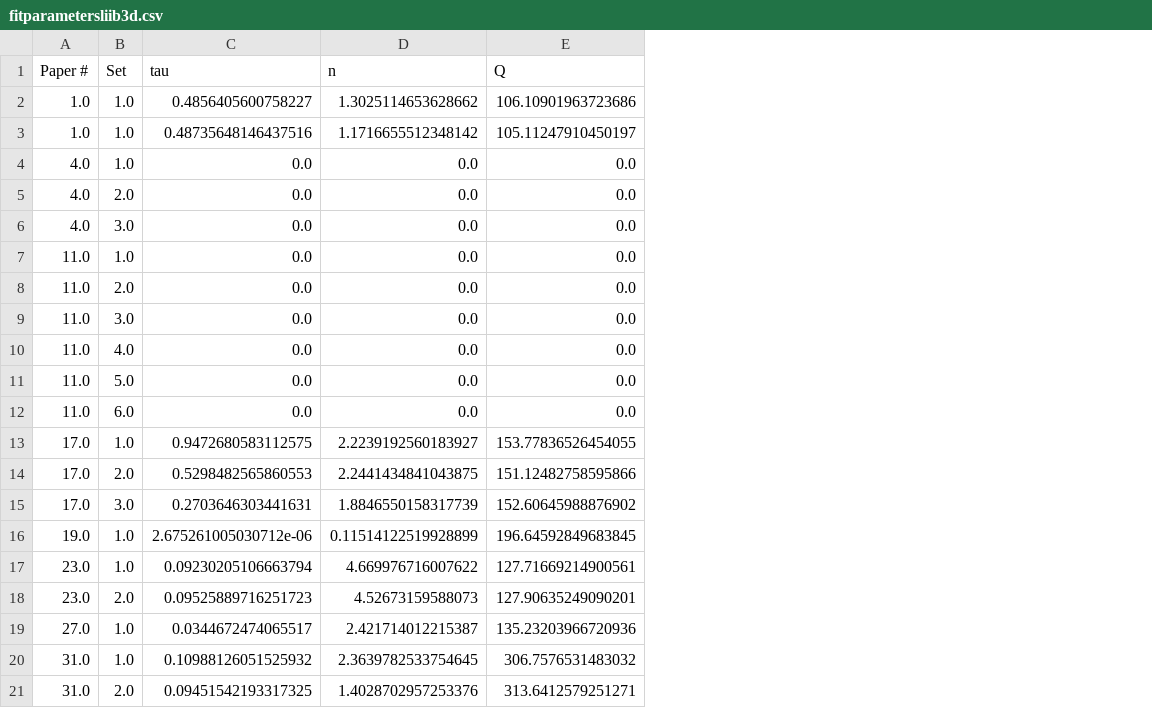
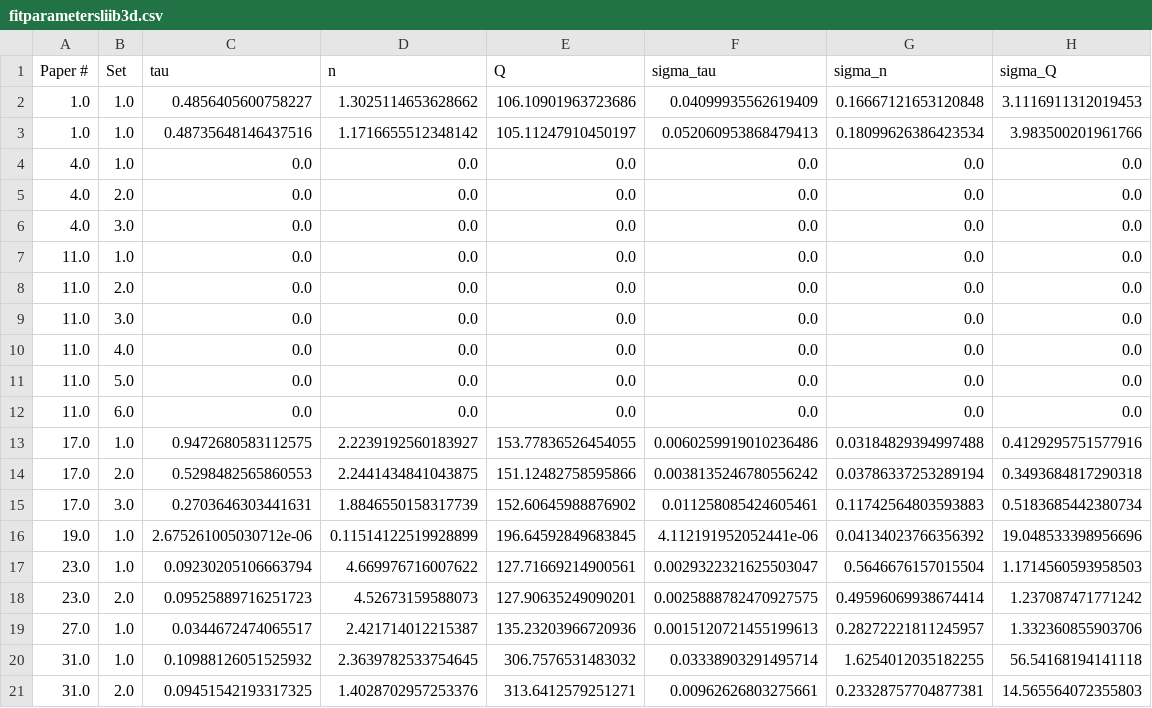
Before and after one commit to BatteryDesign/BatteryRateCap, a CSV file: liibattery3d/data/fitparametersliib3d.csv, drawn as a sheet; the diff names each change by its address in the sheet, - before the commit and + after, or states it on an @@ line.

Commit message:
write optimized fit parameters and their standard deviation of error margins in csv file

```diff
--- a/liibattery3d/data/fitparametersliib3d.csv
+++ b/liibattery3d/data/fitparametersliib3d.csv
+column F (sigma_tau), rows 2-21: 0.04099935562619409 | 0.052060953868479413 | 0.0 | 0.0 | 0.0 | 0.0 | 0.0 | 0.0 | 0.0 | 0.0 | 0.0 | 0.0060259919010236486 | 0.0038135246780556242 | 0.011258085424605461 | 4.112191952052441e-06 | 0.0029322321625503047 | 0.0025888782470927575 | 0.0015120721455199613 | 0.03338903291495714 | 0.00962626803275661
+column G (sigma_n), rows 2-21: 0.16667121653120848 | 0.18099626386423534 | 0.0 | 0.0 | 0.0 | 0.0 | 0.0 | 0.0 | 0.0 | 0.0 | 0.0 | 0.03184829394997488 | 0.03786337253289194 | 0.11742564803593883 | 0.04134023766356392 | 0.5646676157015504 | 0.49596069938674414 | 0.28272221811245957 | 1.6254012035182255 | 0.23328757704877381
+column H (sigma_Q), rows 2-21: 3.1116911312019453 | 3.983500201961766 | 0.0 | 0.0 | 0.0 | 0.0 | 0.0 | 0.0 | 0.0 | 0.0 | 0.0 | 0.4129295751577916 | 0.3493684817290318 | 0.5183685442380734 | 19.048533398956696 | 1.1714560593958503 | 1.237087471771242 | 1.332360855903706 | 56.54168194141118 | 14.565564072355803
```
